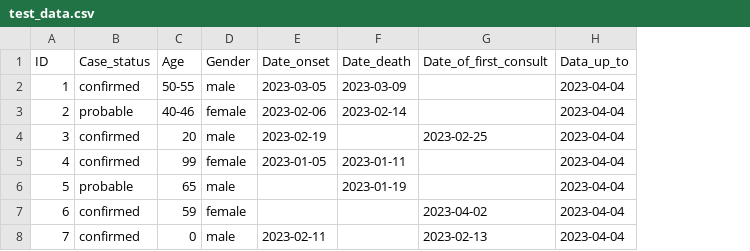
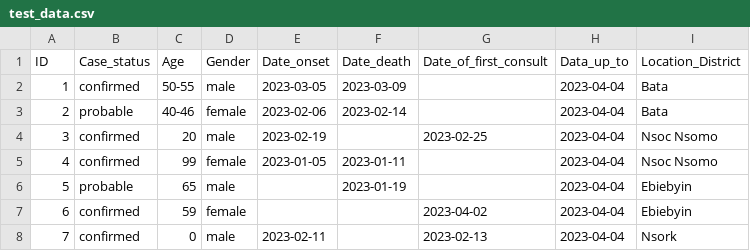
Before and after one commit to globaldothealth/marburg, a CSV file: scripts/report/test_data.csv, drawn as a sheet; the diff names each change by its address in the sheet, - before the commit and + after, or states it on an @@ line.

Commit message:
report: add epicurve stratified by location and case status
Refactor estimating onset into separate function

```diff
--- a/scripts/report/test_data.csv
+++ b/scripts/report/test_data.csv
+column I (Location_District), rows 2-8: Bata | Bata | Nsoc Nsomo | Nsoc Nsomo | Ebiebyin | Ebiebyin | Nsork
```
Also changed, not shown: 3 other files.
